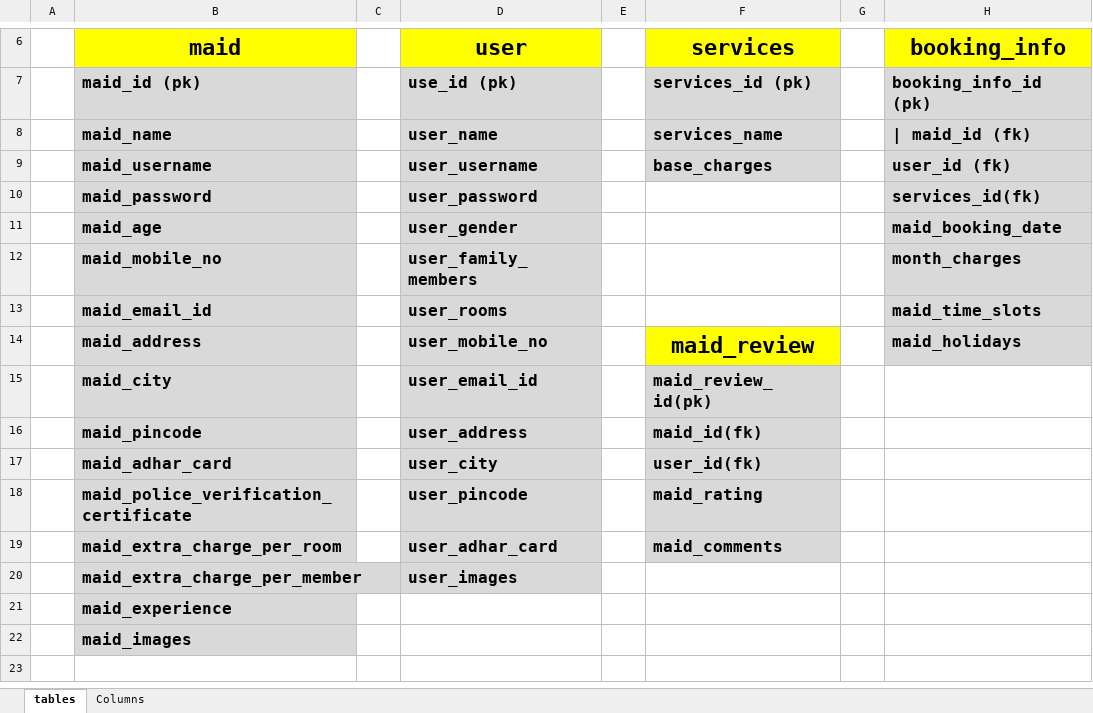
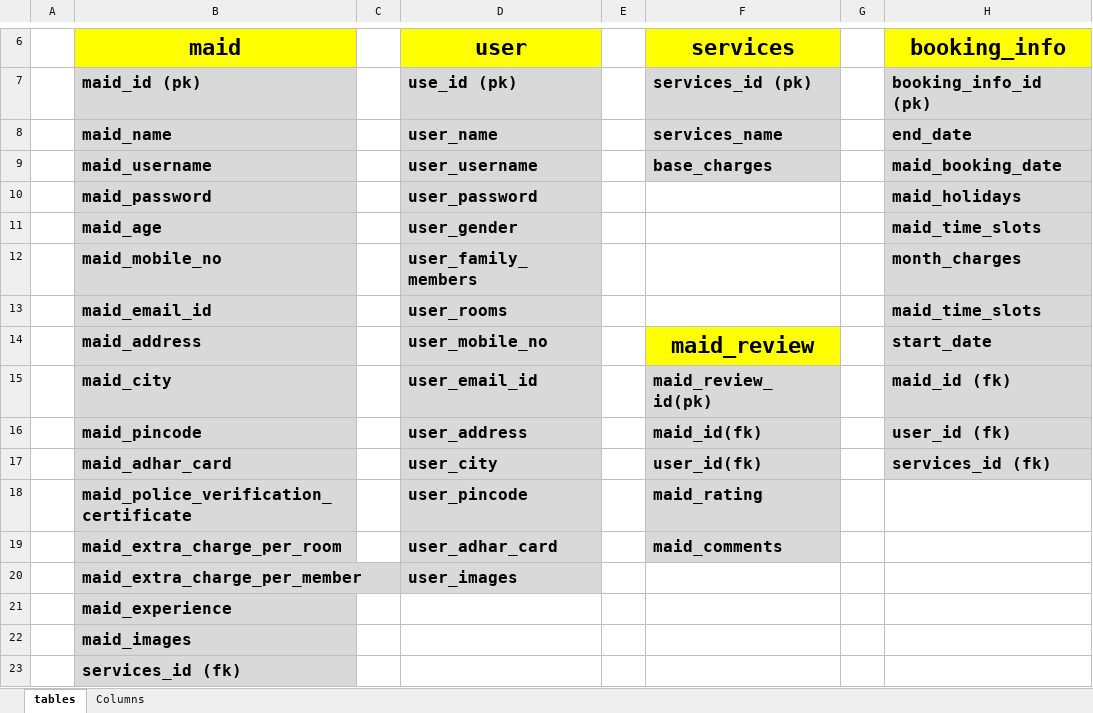
Before and after one commit to TEJAS12Oct/BookMyMaid, an Excel workbook: UI DIAGRAM & DATABASE SCHEMA/Database_Schema/BookMyMaidDatabase.xlsx, sheet tables, drawn as a sheet; only a part is shown, gaps mark what is left out; values as stored, in another font and other column widths than the file's, no borders; the diff names each change by its address in the sheet, - before the commit and + after, or states it on an @@ line.

Commit message:
update database File

```diff
--- a/UI DIAGRAM & DATABASE SCHEMA/Database_Schema/BookMyMaidDatabase.xlsx (sheet tables)
+++ b/UI DIAGRAM & DATABASE SCHEMA/Database_Schema/BookMyMaidDatabase.xlsx (sheet tables)
-H8 (booking_info): | maid_id (fk)
+H8 (booking_info): end_date
-H9 (booking_info): user_id (fk)
+H9 (booking_info): maid_booking_date
-H10 (booking_info): services_id(fk)
+H10 (booking_info): maid_holidays
-H11 (booking_info): maid_booking_date
+H11 (booking_info): maid_time_slots
-H14 (booking_info): maid_holidays
+H14 (booking_info): start_date
-H15 (booking_info): (empty)
+H15 (booking_info): maid_id (fk)
-H15:H17 fill: none
+H15:H17 fill: #D9D9D9
-H16 (booking_info): (empty)
+H16 (booking_info): user_id (fk)
-H17 (booking_info): (empty)
+H17 (booking_info): services_id (fk)
+row 23:  | services_id (fk)
```
